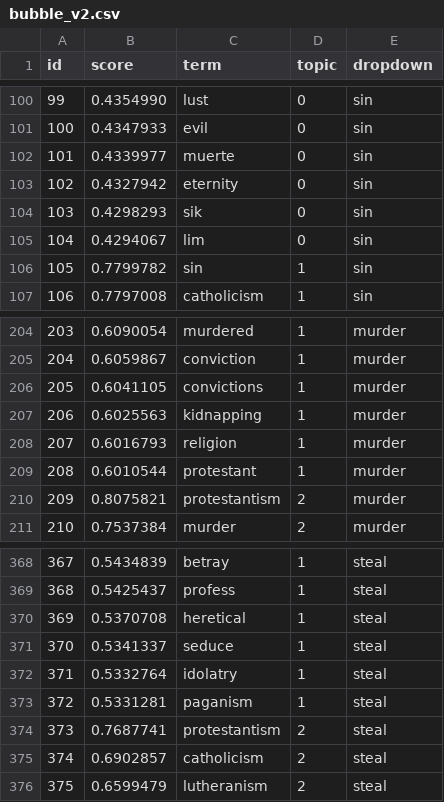
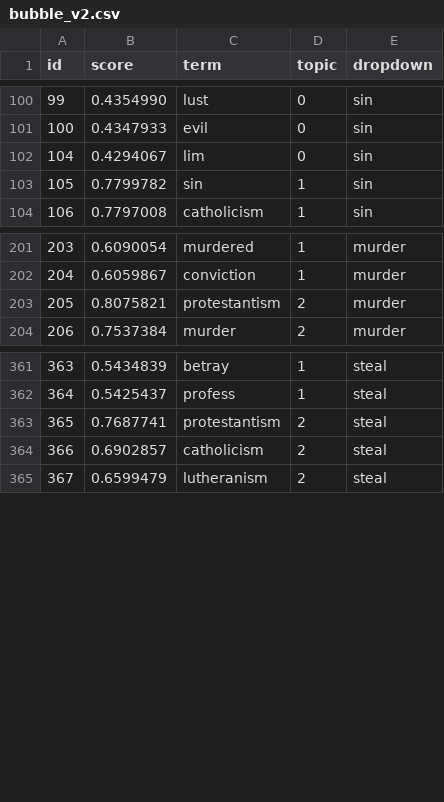
Before and after one commit to eszterkatona/eszterkatona.github.io, a CSV file: ertekek_viz/iframes/data/bubble_v2.csv, drawn as a sheet; only a part is shown, gaps mark what is left out; removed rows and columns are numbered as before the commit, all else as after; the diff names each change by its address in the sheet, - before the commit and + after, or states it on an @@ line.

```diff
--- a/ertekek_viz/iframes/data/bubble_v2.csv
+++ b/ertekek_viz/iframes/data/bubble_v2.csv
-row 102: 101 | 0.4339977 | muerte | 0 | sin
-row 103: 102 | 0.4327942 | eternity | 0 | sin
-row 104: 103 | 0.4298293 | sik | 0 | sin
-row 206: 205 | 0.6041105 | convictions | 1 | murder
-row 207: 206 | 0.6025563 | kidnapping | 1 | murder
-row 208: 207 | 0.6016793 | religion | 1 | murder
-row 209: 208 | 0.6010544 | protestant | 1 | murder
@@ column A (id) renumbered from row 203 down @@
-row 370: 369 | 0.5370708 | heretical | 1 | steal
-row 371: 370 | 0.5341337 | seduce | 1 | steal
-row 372: 371 | 0.5332764 | idolatry | 1 | steal
-row 373: 372 | 0.5331281 | paganism | 1 | steal
```
Also changed, not shown: ertekek_viz/iframes/data/bubble2.csv, 1 other file.
